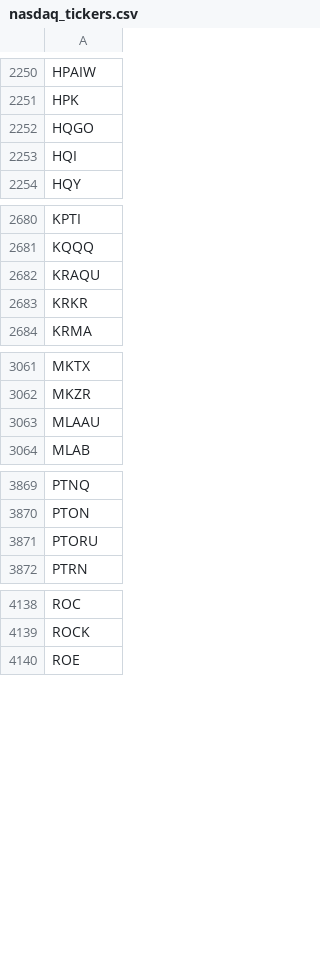
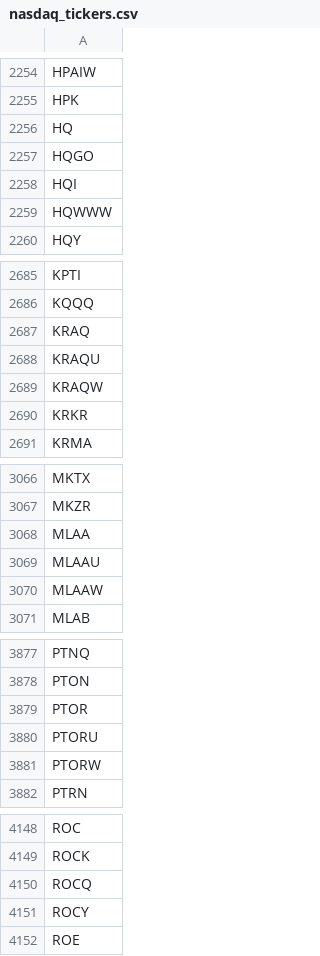
Before and after one commit to lsm914/finance, a CSV file: data/nasdaq_tickers.csv, drawn as a sheet; only a part is shown, gaps mark what is left out; the diff covers the shown part only; the diff names each change by its address in the sheet, - before the commit and + after, or states it on an @@ line.

```diff
--- a/data/nasdaq_tickers.csv
+++ b/data/nasdaq_tickers.csv
+row 2256: HQ
+row 2259: HQWWW
+row 2687: KRAQ
+row 2689: KRAQW
+row 3068: MLAA
+row 3070: MLAAW
+row 3879: PTOR
+row 3881: PTORW
+row 4150: ROCQ
+row 4151: ROCY
```
Also changed, not shown: 19 added rows, 13 removed rows and 1 edited cell elsewhere in this file.
